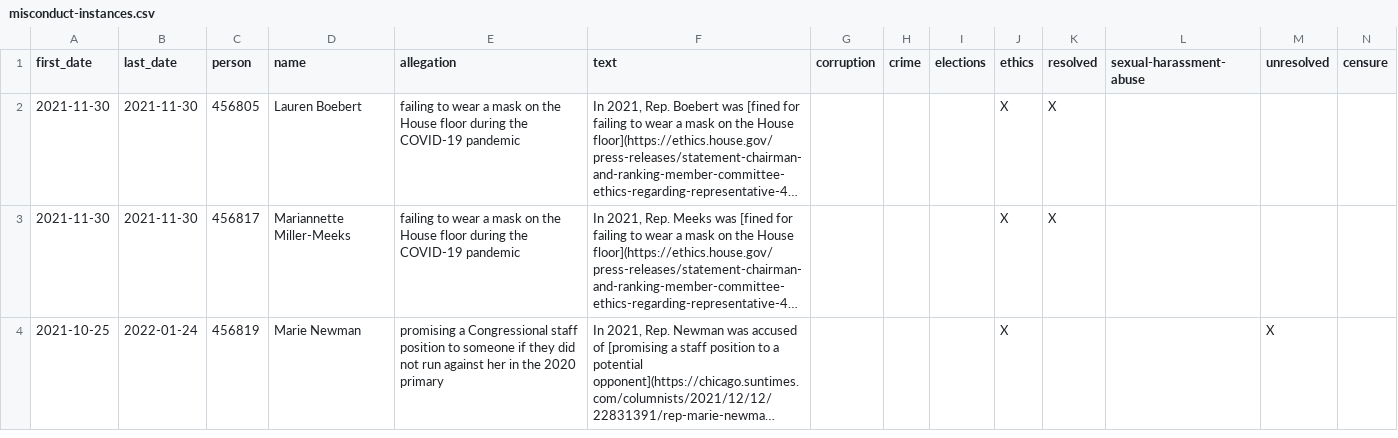
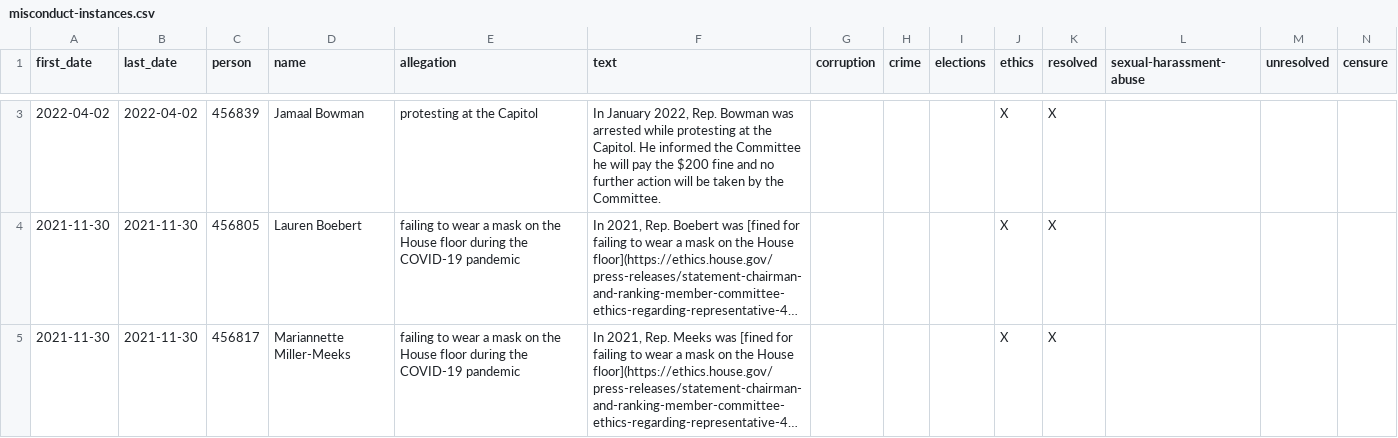
Before and after one commit to govtrack/misconduct, a CSV file: misconduct-instances.csv, drawn as a sheet; only a part is shown, gaps mark what is left out; the shorter side is filled out with more unchanged rows; long unchanged cells end in …; rows hold the shown columns only; the diff covers the shown part only; the diff names each change by its address in the sheet, - before the commit and + after, or states it on an @@ line.

```diff
--- a/misconduct-instances.csv
+++ b/misconduct-instances.csv
+row 3: 2022-04-02 | 2022-04-02 | 456839 | Jamaal Bowman | protesting at the Capitol | In January 2022, Rep. Bowman was arrested while protesting at the Capitol. He informed the Committee he will pay the $200 fine and no further action will be taken by the Committee. |  |  |  | X | X
```
Also changed, not shown: 1 added row and 5 edited cells elsewhere in this file, 1 other file.
